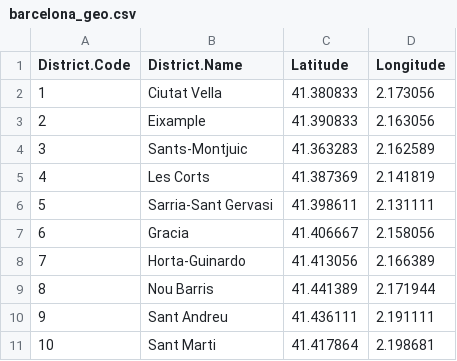
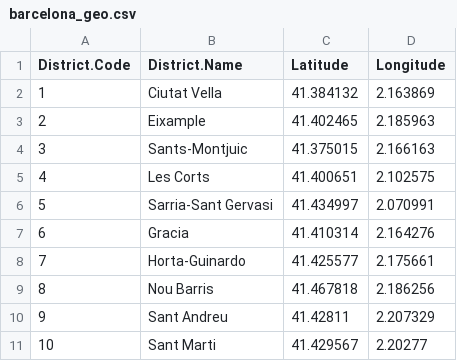
Before and after one commit to alidhanani/BarcelonaDataVisual, a CSV file: barcelona_geo.csv, drawn as a sheet.

```diff
--- a/barcelona_geo.csv
+++ b/barcelona_geo.csv
@@ -1,11 +1,11 @@
 District.Code,District.Name,Latitude,Longitude
-1,Ciutat Vella,41.380833,2.173056
-2,Eixample,41.390833,2.163056
-3,Sants-Montjuic,41.363283,2.162589
-4,Les Corts,41.387369,2.141819
-5,Sarria-Sant Gervasi,41.398611,2.131111
-6,Gracia,41.406667,2.158056
-7,Horta-Guinardo,41.413056,2.166389
-8,Nou Barris,41.441389,2.171944
-9,Sant Andreu,41.436111,2.191111
-10,Sant Marti,41.417864,2.198681
+1,Ciutat Vella,41.384132,2.163869
+2,Eixample,41.402465,2.185963
+3,Sants-Montjuic,41.375015,2.166163
+4,Les Corts,41.400651,2.102575
+5,Sarria-Sant Gervasi,41.434997,2.070991
+6,Gracia,41.410314,2.164276
+7,Horta-Guinardo,41.425577,2.175661
+8,Nou Barris,41.467818,2.186256
+9,Sant Andreu,41.42811,2.207329
+10,Sant Marti,41.429567,2.20277
```
Also changed, not shown: archive/immigrants_emigrants_by_age.csv, 3 other files.
